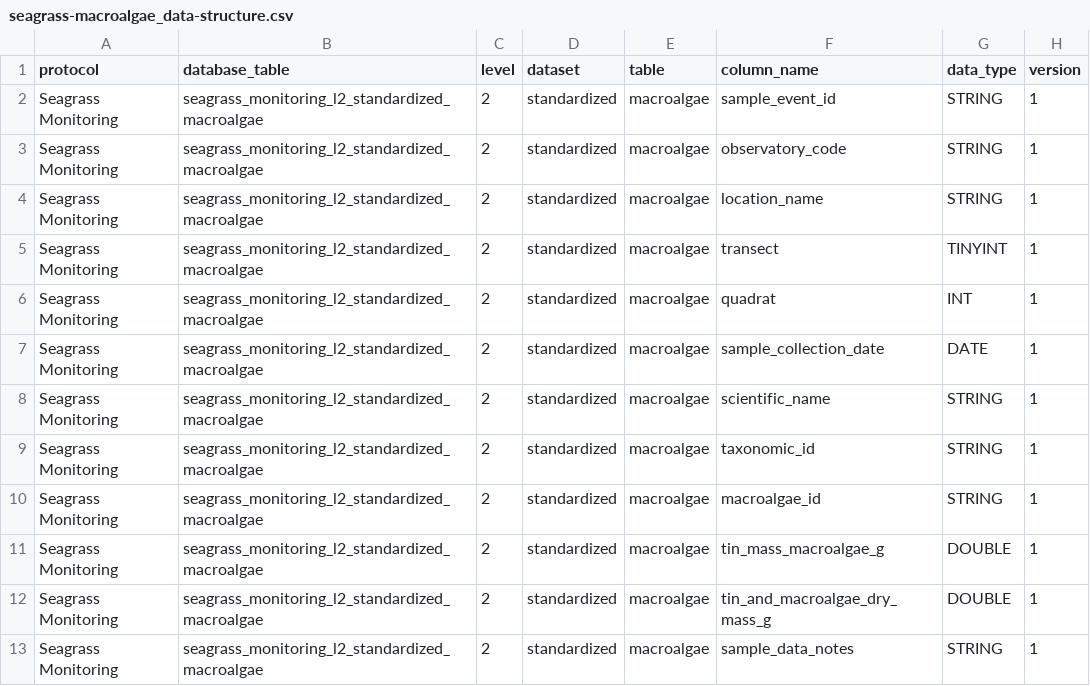
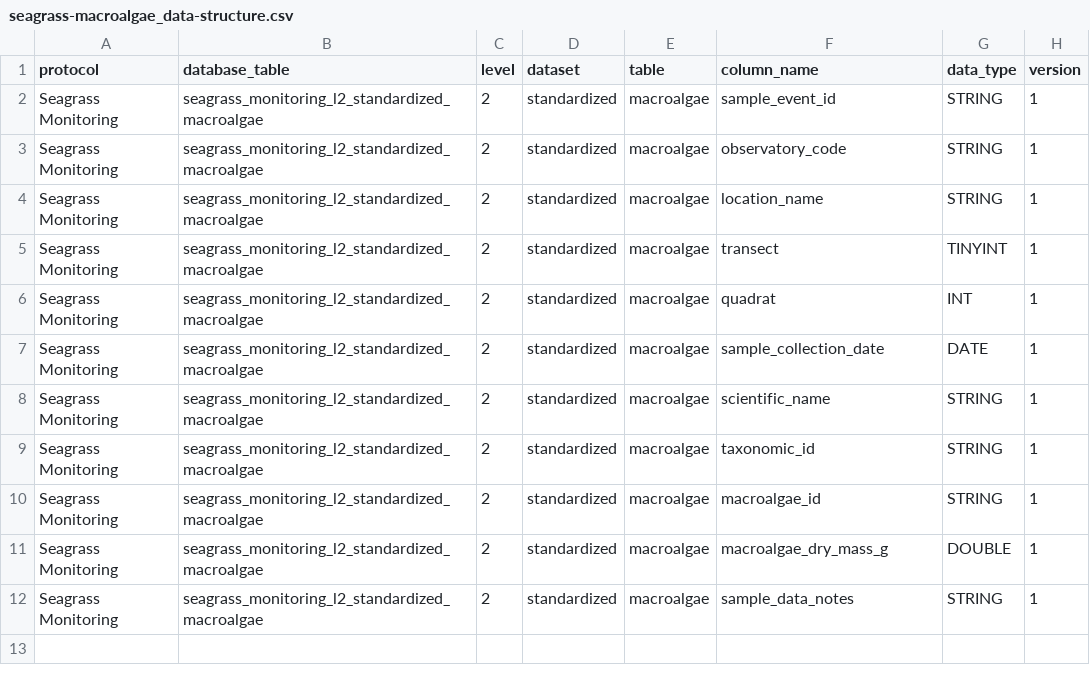
Before and after one commit to MarineGEO/marinegeo.data, a CSV file: inst/marinegeo_data_structure/seagrass-macroalgae_data-structure.csv, drawn as a sheet.

Commit message:
update macroalgae data structure doc

```diff
--- a/inst/marinegeo_data_structure/seagrass-macroalgae_data-structure.csv
+++ b/inst/marinegeo_data_structure/seagrass-macroalgae_data-structure.csv
@@ -10,4 +10,3 @@ Seagrass Monitoring,seagrass_monitoring_l2_standardized_macroalgae,2,standardize
 Seagrass Monitoring,seagrass_monitoring_l2_standardized_macroalgae,2,standardized,macroalgae,macroalgae_id,STRING,1
-Seagrass Monitoring,seagrass_monitoring_l2_standardized_macroalgae,2,standardized,macroalgae,tin_mass_macroalgae_g,DOUBLE,1
-Seagrass Monitoring,seagrass_monitoring_l2_standardized_macroalgae,2,standardized,macroalgae,tin_and_macroalgae_dry_mass_g,DOUBLE,1
+Seagrass Monitoring,seagrass_monitoring_l2_standardized_macroalgae,2,standardized,macroalgae,macroalgae_dry_mass_g,DOUBLE,1
 Seagrass Monitoring,seagrass_monitoring_l2_standardized_macroalgae,2,standardized,macroalgae,sample_data_notes,STRING,1
```
